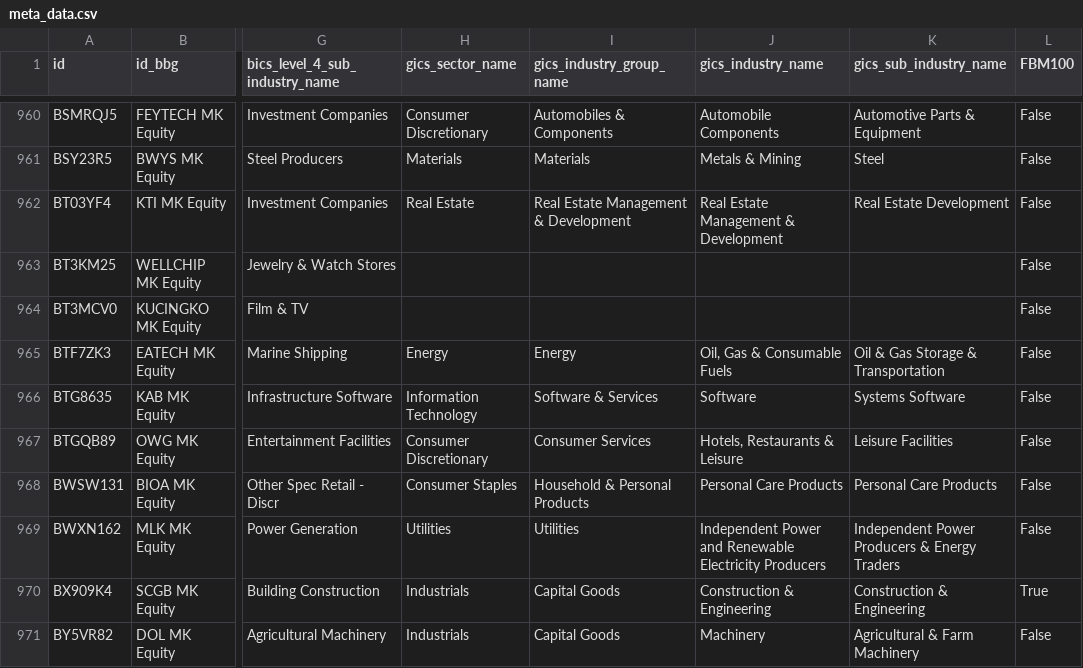
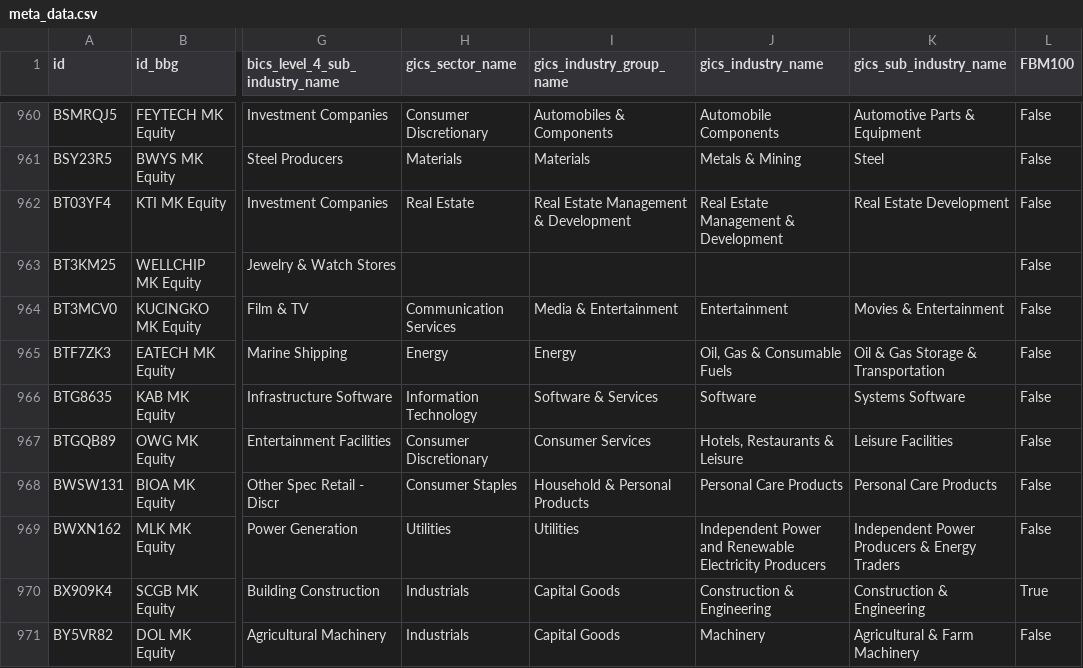
Before and after one commit to etq-quant/bursa, a CSV file: data/meta_data.csv, drawn as a sheet; only a part is shown, gaps mark what is left out; the diff names each change by its address in the sheet, - before the commit and + after, or states it on an @@ line.

Commit message:
[bot] commit

```diff
--- a/data/meta_data.csv
+++ b/data/meta_data.csv
-H964 (gics_sector_name): (empty)
+H964 (gics_sector_name): Communication Services
-I964 (gics_industry_group_name): (empty)
+I964 (gics_industry_group_name): Media & Entertainment
-J964 (gics_industry_name): (empty)
+J964 (gics_industry_name): Entertainment
-K964 (gics_sub_industry_name): (empty)
+K964 (gics_sub_industry_name): Movies & Entertainment
```
